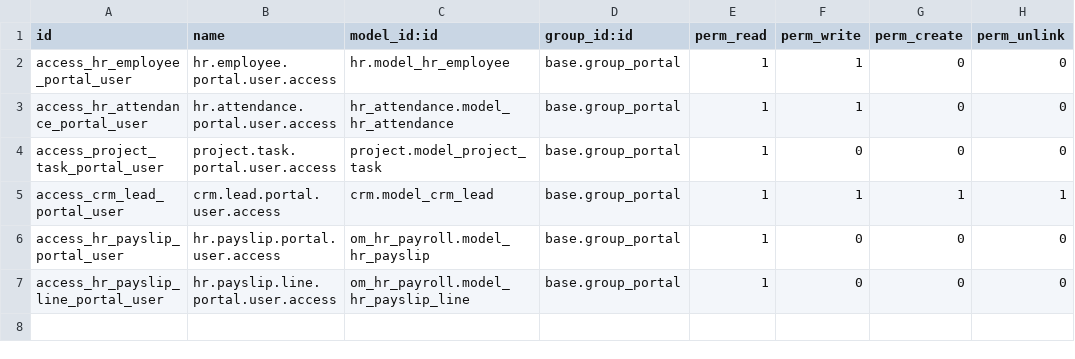
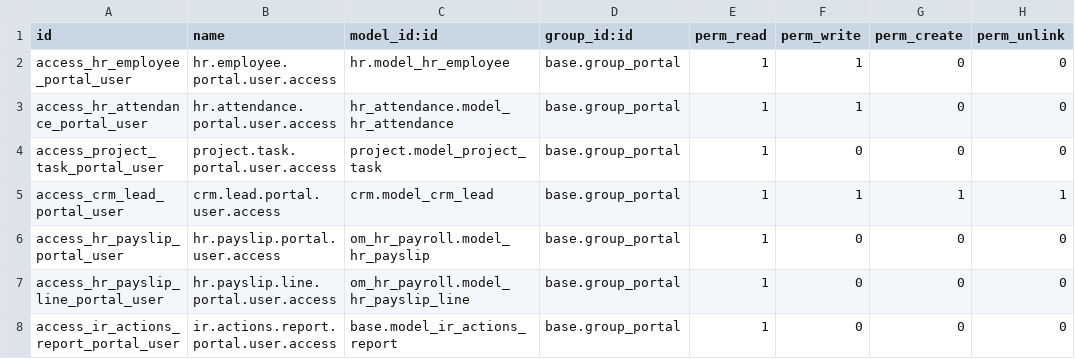
Before and after one commit to lovaraju987/odoo18_custom_addons, a CSV file: employee_self_service_portal/security/ir.model.access.csv, drawn as a sheet.

```diff
--- a/employee_self_service_portal/security/ir.model.access.csv
+++ b/employee_self_service_portal/security/ir.model.access.csv
@@ -7 +7,2 @@ access_hr_payslip_portal_user,hr.payslip.portal.user.access,om_hr_payroll.model_
 access_hr_payslip_line_portal_user,hr.payslip.line.portal.user.access,om_hr_payroll.model_hr_payslip_line,base.group_portal,1,0,0,0
+access_ir_actions_report_portal_user,ir.actions.report.portal.user.access,base.model_ir_actions_report,base.group_portal,1,0,0,0
```
Also changed, not shown: 2 other files.
